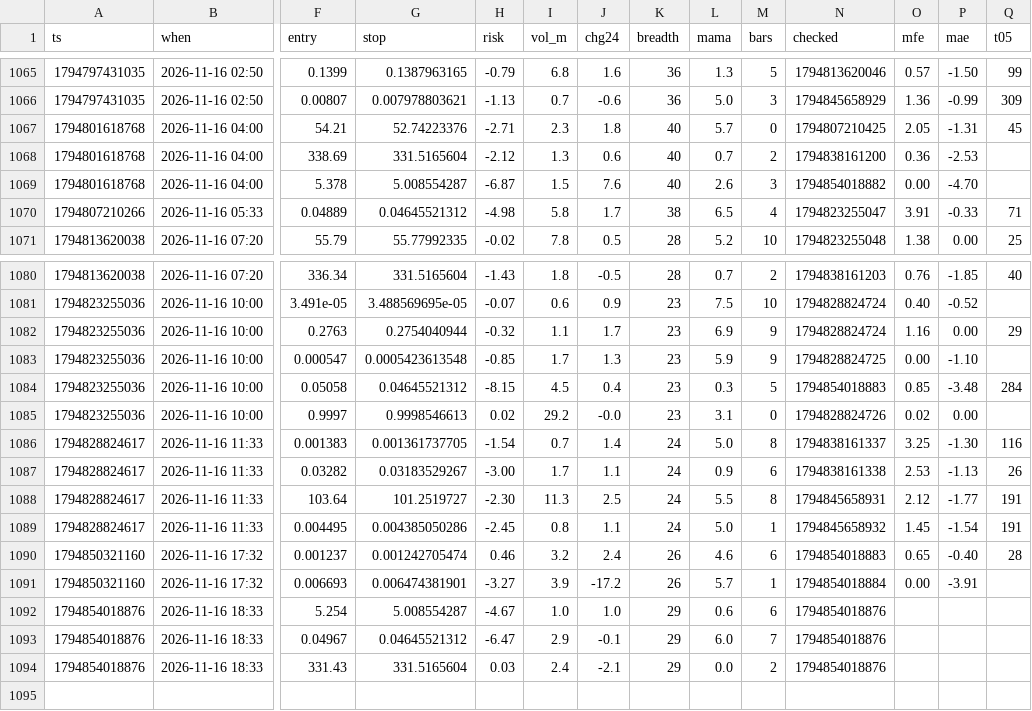
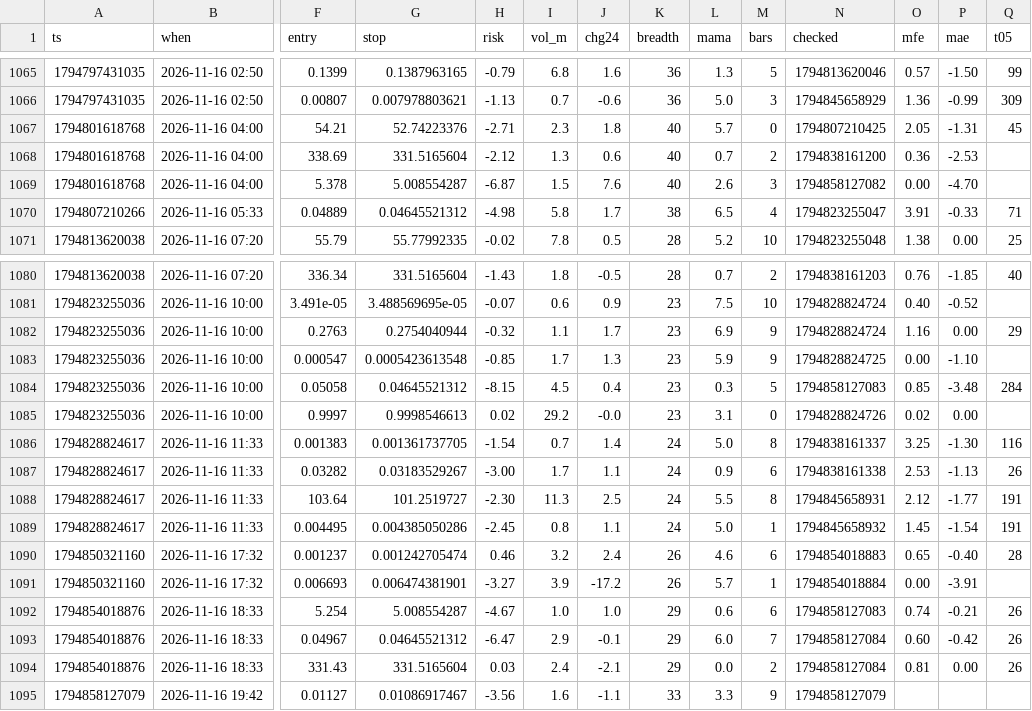
Before and after one commit to b3abderrahmane-lgtm/wissam, a CSV file: journal.csv, drawn as a sheet; only a part is shown, gaps mark what is left out; rows hold the shown columns only; the diff names each change by its address in the sheet, - before the commit and + after, or states it on an @@ line.

Commit message:
settings + journal [skip ci]

```diff
--- a/journal.csv
+++ b/journal.csv
-N1069 (checked): 1794854018882
+N1069 (checked): 1794858127082
-N1084 (checked): 1794854018883
+N1084 (checked): 1794858127083
-N1092 (checked): 1794854018876
+N1092 (checked): 1794858127083
-O1092 (mfe): (empty)
+O1092 (mfe): 0.74
-P1092 (mae): (empty)
+P1092 (mae): -0.21
-Q1092:Q1094 (t05): (empty)
+Q1092:Q1094 (t05): 26
-N1093:N1094 (checked): 1794854018876
+N1093:N1094 (checked): 1794858127084
-O1093 (mfe): (empty)
+O1093 (mfe): 0.60
-P1093 (mae): (empty)
+P1093 (mae): -0.42
-O1094 (mfe): (empty)
+O1094 (mfe): 0.81
-P1094 (mae): (empty)
+P1094 (mae): 0.00
+row 1095: 1794858127079 | 2026-11-16 19:42 | 0.01127 | 0.01086917467 | -3.56 | 1.6 | -1.1 | 33 | 3.3 | 9 | 1794858127079
```
